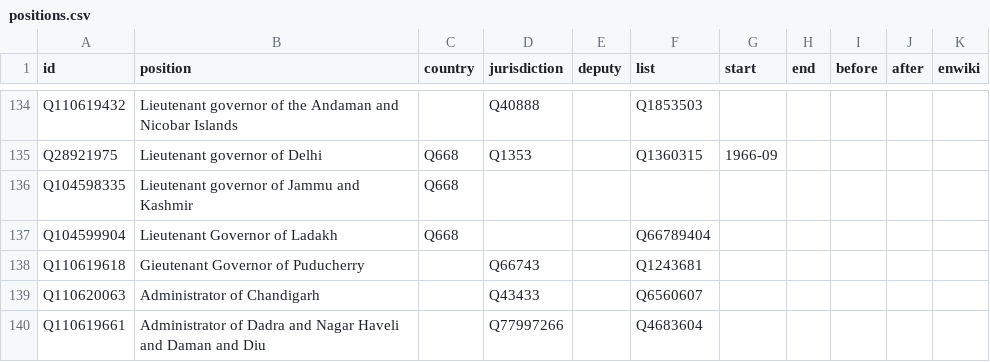
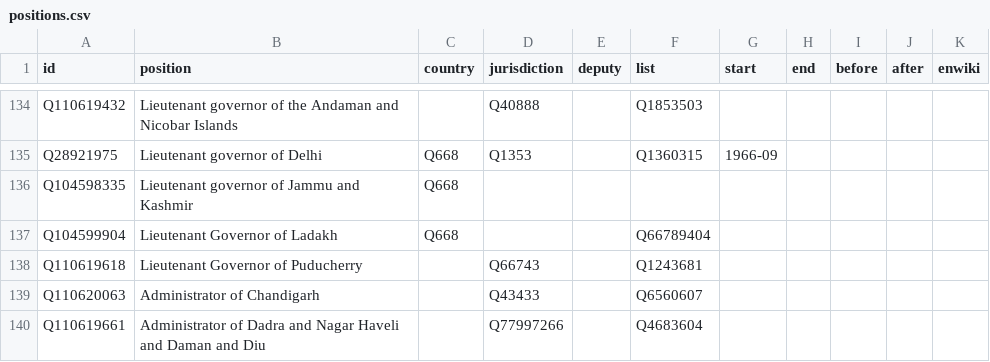
Before and after one commit to every-politician-scrapers/india-ministers, a CSV file: html/positions.csv, drawn as a sheet; only a part is shown, gaps mark what is left out.

```diff
--- a/html/positions.csv
+++ b/html/positions.csv
@@ -137,3 +137,3 @@ Q104598335,Lieutenant governor of Jammu and Kashmir,Q668,,,,,,,,
 Q104599904,Lieutenant Governor of Ladakh,Q668,,,Q66789404,,,,,
-Q110619618,Gieutenant Governor of Puducherry,,Q66743,,Q1243681,,,,,
+Q110619618,Lieutenant Governor of Puducherry,,Q66743,,Q1243681,,,,,
 Q110620063,Administrator of Chandigarh,,Q43433,,Q6560607,,,,,
```
Also changed, not shown: html/legislators.csv.
